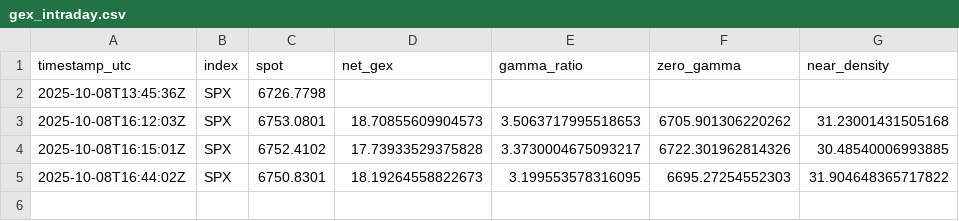
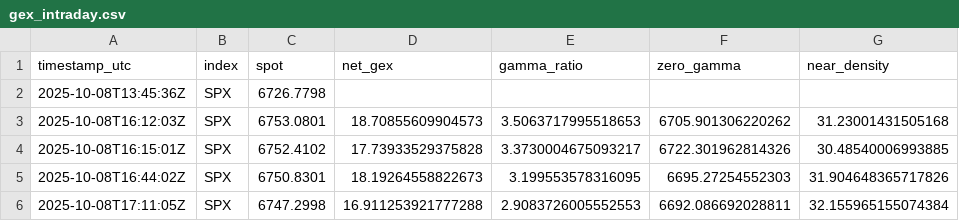
Before and after one commit to snucke1/Gamma-Reporter, a CSV file: data/intraday/gex_intraday.csv, drawn as a sheet.

```diff
--- a/data/intraday/gex_intraday.csv
+++ b/data/intraday/gex_intraday.csv
@@ -4,2 +4,3 @@ timestamp_utc,index,spot,net_gex,gamma_ratio,zero_gamma,near_density
 2025-10-08T16:15:01Z,SPX,6752.4102,17.73933529375828,3.3730004675093217,6722.301962814326,30.48540006993885
-2025-10-08T16:44:02Z,SPX,6750.8301,18.19264558822673,3.199553578316095,6695.27254552303,31.904648365717822
+2025-10-08T16:44:02Z,SPX,6750.8301,18.19264558822673,3.199553578316095,6695.27254552303,31.904648365717826
+2025-10-08T17:11:05Z,SPX,6747.2998,16.911253921777288,2.9083726005552553,6692.086692028811,32.155965155074384
```
Also changed, not shown: 1 other file.
